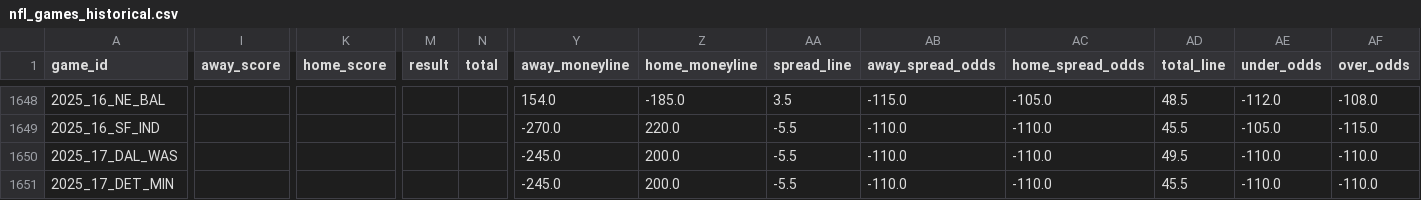
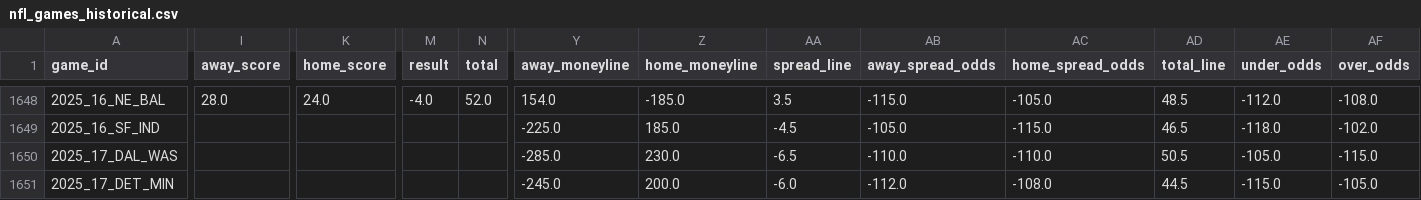
Before and after one commit to gmalbert/nfl-predictions, a CSV file: data_files/nfl_games_historical.csv, drawn as a sheet; only a part is shown, gaps mark what is left out; the diff covers the shown part only; the diff names each change by its address in the sheet, - before the commit and + after, or states it on an @@ line.

```diff
--- a/data_files/nfl_games_historical.csv
+++ b/data_files/nfl_games_historical.csv
-I1648 (away_score): (empty)
+I1648 (away_score): 28.0
-K1648 (home_score): (empty)
+K1648 (home_score): 24.0
-M1648 (result): (empty)
+M1648 (result): -4.0
-N1648 (total): (empty)
+N1648 (total): 52.0
-Y1649 (away_moneyline): -270.0
+Y1649 (away_moneyline): -225.0
-Z1649 (home_moneyline): 220.0
+Z1649 (home_moneyline): 185.0
-AA1649 (spread_line): -5.5
+AA1649 (spread_line): -4.5
-AB1649 (away_spread_odds): -110.0
+AB1649 (away_spread_odds): -105.0
-AC1649 (home_spread_odds): -110.0
+AC1649 (home_spread_odds): -115.0
-AD1649 (total_line): 45.5
+AD1649 (total_line): 46.5
-AE1649 (under_odds): -105.0
+AE1649 (under_odds): -118.0
-AF1649 (over_odds): -115.0
+AF1649 (over_odds): -102.0
-Y1650 (away_moneyline): -245.0
+Y1650 (away_moneyline): -285.0
-Z1650 (home_moneyline): 200.0
+Z1650 (home_moneyline): 230.0
-AA1650 (spread_line): -5.5
+AA1650 (spread_line): -6.5
-AD1650 (total_line): 49.5
+AD1650 (total_line): 50.5
-AE1650 (under_odds): -110.0
+AE1650 (under_odds): -105.0
-AF1650 (over_odds): -110.0
+AF1650 (over_odds): -115.0
-AA1651 (spread_line): -5.5
+AA1651 (spread_line): -6.0
-AB1651 (away_spread_odds): -110.0
+AB1651 (away_spread_odds): -112.0
-AC1651 (home_spread_odds): -110.0
+AC1651 (home_spread_odds): -108.0
-AD1651 (total_line): 45.5
+AD1651 (total_line): 44.5
-AE1651 (under_odds): -110.0
+AE1651 (under_odds): -115.0
-AF1651 (over_odds): -110.0
+AF1651 (over_odds): -105.0
```
Also changed, not shown: 118 edited cells elsewhere in this file, data_files/model_feature_importances.csv, 2 other files.
